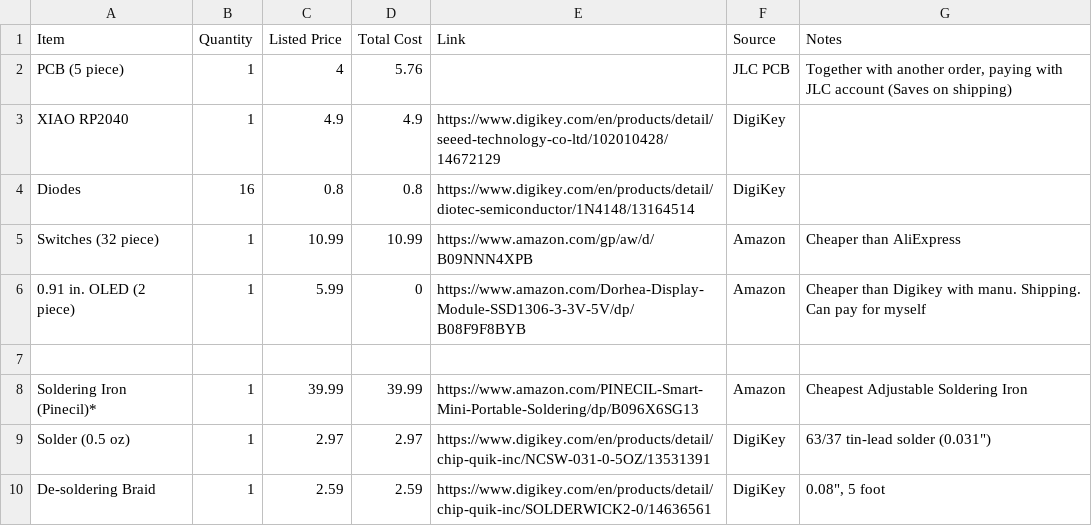
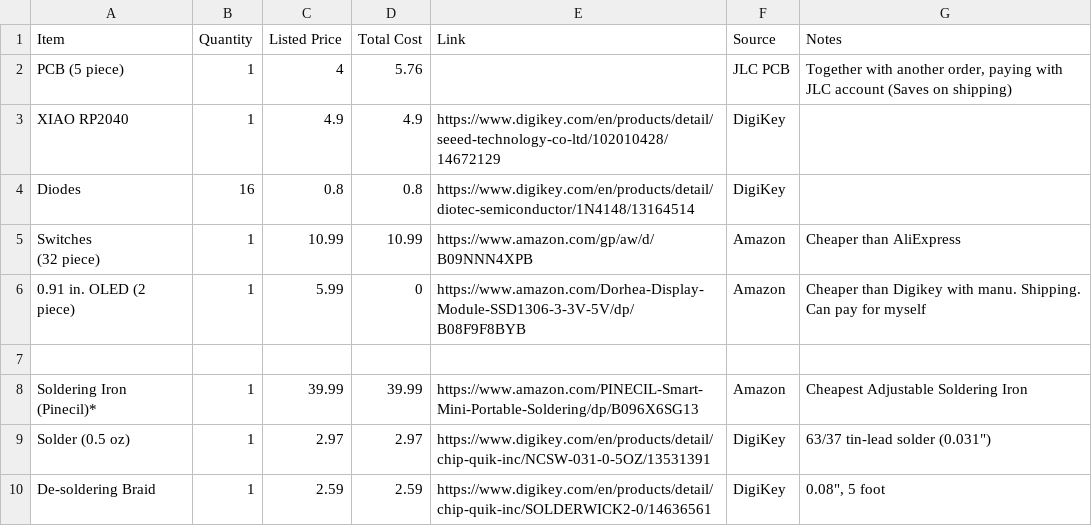
Before and after one commit to Magnu-Shaak/Calc123, a CSV file: BOM.csv, drawn as a sheet; only a part is shown; ↵ is a line break in a cell; the diff names each change by its address in the sheet, - before the commit and + after, or states it on an @@ line.

Commit message:
Updated BOM

```diff
--- a/BOM.csv
+++ b/BOM.csv
-A5 (Item): Switches (32 piece)
+A5 (Item): Switches ↵ (32 piece)
```
